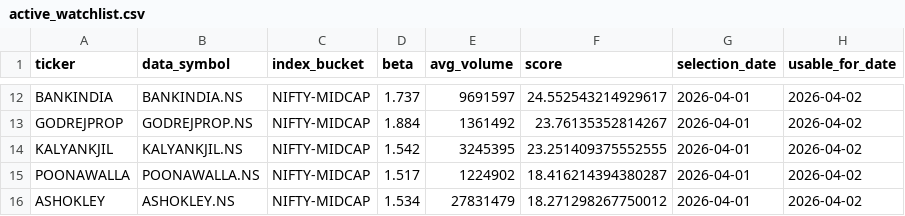
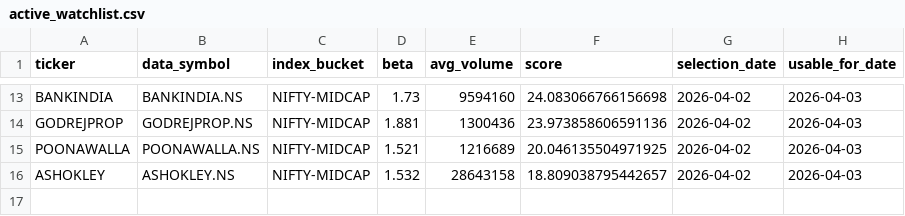
Before and after one commit to arun906/ScalpingApp, a CSV file: active_watchlist.csv, drawn as a sheet; only a part is shown, gaps mark what is left out; removed rows and columns are numbered as before the commit, all else as after; the diff covers the shown part only; the diff names each change by its address in the sheet, - before the commit and + after, or states it on an @@ line.

```diff
--- a/active_watchlist.csv
+++ b/active_watchlist.csv
-D13 (beta): 1.737
+D13 (beta): 1.73
-E13 (avg_volume): 9691597
+E13 (avg_volume): 9594160
-F13 (score): 24.552543214929617
+F13 (score): 24.083066766156698
-G13:G14 (selection_date): 2026-04-01
+G13:G14 (selection_date): 2026-04-02
-H13:H14 (usable_for_date): 2026-04-02
+H13:H14 (usable_for_date): 2026-04-03
-D14 (beta): 1.884
+D14 (beta): 1.881
-E14 (avg_volume): 1361492
+E14 (avg_volume): 1300436
-F14 (score): 23.76135352814267
+F14 (score): 23.973858606591136
-row 14: KALYANKJIL | KALYANKJIL.NS | NIFTY-MIDCAP | 1.542 | 3245395 | 23.251409375552555 | 2026-04-01 | 2026-04-02
-D15 (beta): 1.517
+D15 (beta): 1.521
-E15 (avg_volume): 1224902
+E15 (avg_volume): 1216689
-F15 (score): 18.416214394380287
+F15 (score): 20.046135504971925
-G15:G16 (selection_date): 2026-04-01
+G15:G16 (selection_date): 2026-04-02
-H15:H16 (usable_for_date): 2026-04-02
+H15:H16 (usable_for_date): 2026-04-03
-D16 (beta): 1.534
+D16 (beta): 1.532
-E16 (avg_volume): 27831479
+E16 (avg_volume): 28643158
-F16 (score): 18.271298267750012
+F16 (score): 18.809038795442657
```
Also changed, not shown: 2 added rows, 1 removed row and 45 edited cells elsewhere in this file, watchlist_history.csv.
